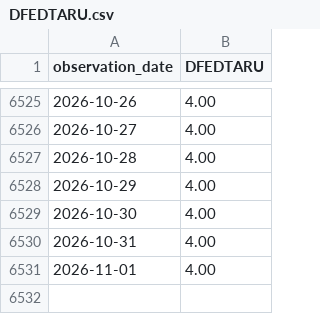
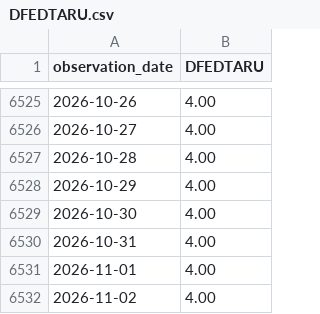
Before and after one commit to fcela/frb-heat-index, a CSV file: data/predmarkets/fred/DFEDTARU.csv, drawn as a sheet; only a part is shown, gaps mark what is left out; the diff names each change by its address in the sheet, - before the commit and + after, or states it on an @@ line.

```diff
--- a/data/predmarkets/fred/DFEDTARU.csv
+++ b/data/predmarkets/fred/DFEDTARU.csv
+row 6532: 2026-11-02 | 4.00
```
Also changed, not shown: 2 other files.
